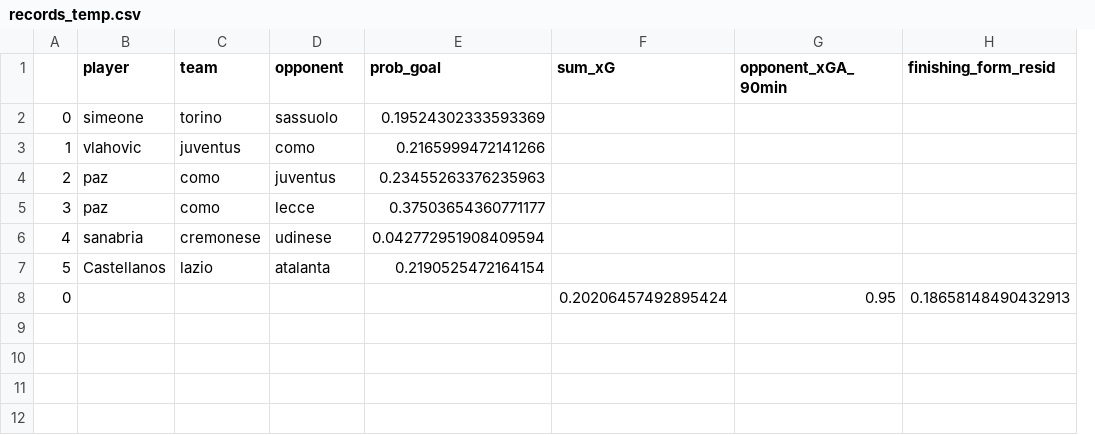
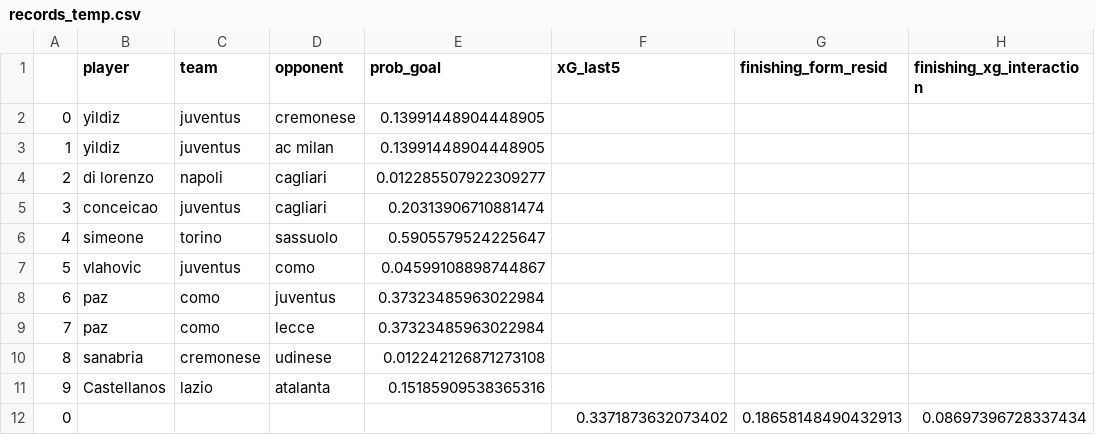
Before and after one commit to malo93777/fantamodel, a CSV file: src/records_temp.csv, drawn as a sheet; removed rows and columns are numbered as before the commit, all else as after; the diff names each change by its address in the sheet, - before the commit and + after, or states it on an @@ line.

```diff
--- a/src/records_temp.csv
+++ b/src/records_temp.csv
-column G (opponent_xGA_90min), row 8: 0.95
+column H (finishing_xg_interaction), row 12: 0.08697396728337434
-F1: sum_xG
+F1: xG_last5
+row 2: 0 | yildiz | juventus | cremonese | 0.13991448904448905
+row 3: 1 | yildiz | juventus | ac milan | 0.13991448904448905
+row 4: 2 | di lorenzo | napoli | cagliari | 0.012285507922309277
+row 5: 3 | conceicao | juventus | cagliari | 0.20313906710881474
-A6: 0
+A6: 4
-E6 (prob_goal): 0.19524302333593369
+E6 (prob_goal): 0.5905579524225647
-A7: 1
+A7: 5
-E7 (prob_goal): 0.2165999472141266
+E7 (prob_goal): 0.04599108898744867
-A8: 2
+A8: 6
-E8 (prob_goal): 0.23455263376235963
+E8 (prob_goal): 0.37323485963022984
-A9: 3
+A9: 7
-E9 (prob_goal): 0.37503654360771177
+E9 (prob_goal): 0.37323485963022984
-A10: 4
+A10: 8
-E10 (prob_goal): 0.042772951908409594
+E10 (prob_goal): 0.012242126871273108
-A11: 5
+A11: 9
-E11 (prob_goal): 0.2190525472164154
+E11 (prob_goal): 0.15185909538365316
-F12 (xG_last5): 0.20206457492895424
+F12 (xG_last5): 0.3371873632073402
```
Also changed, not shown: src/records.csv, 18 other files.
